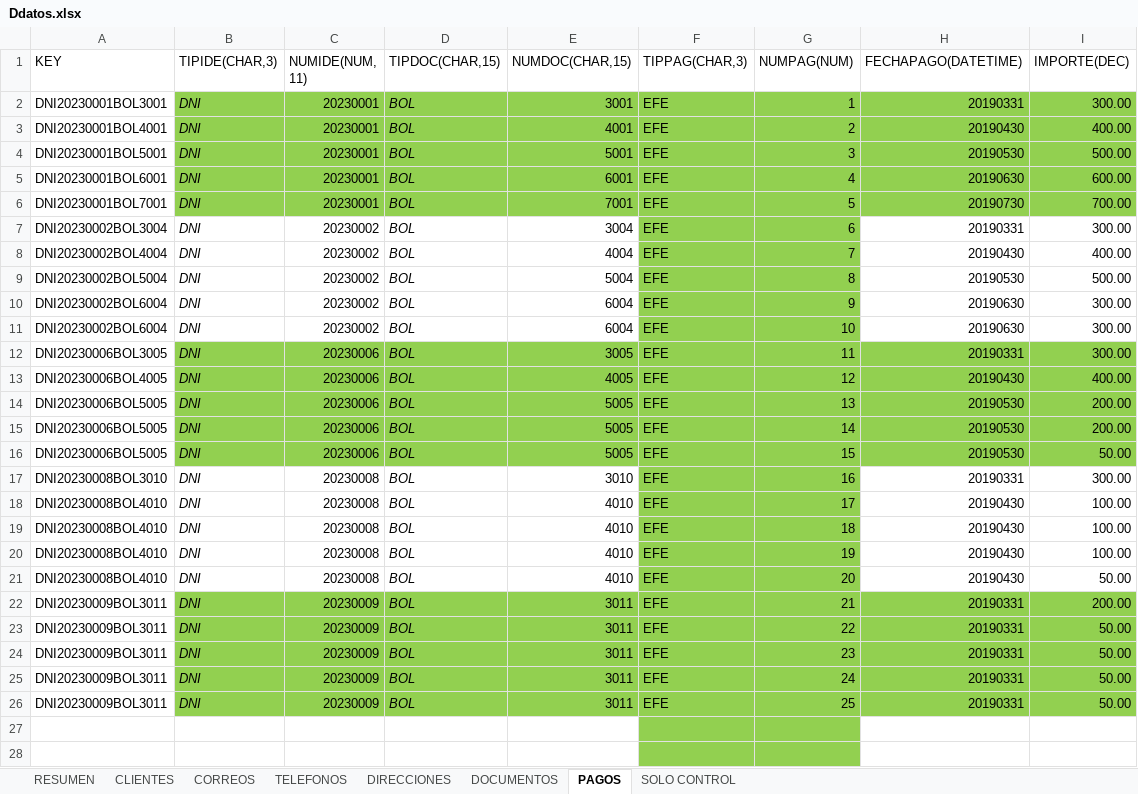
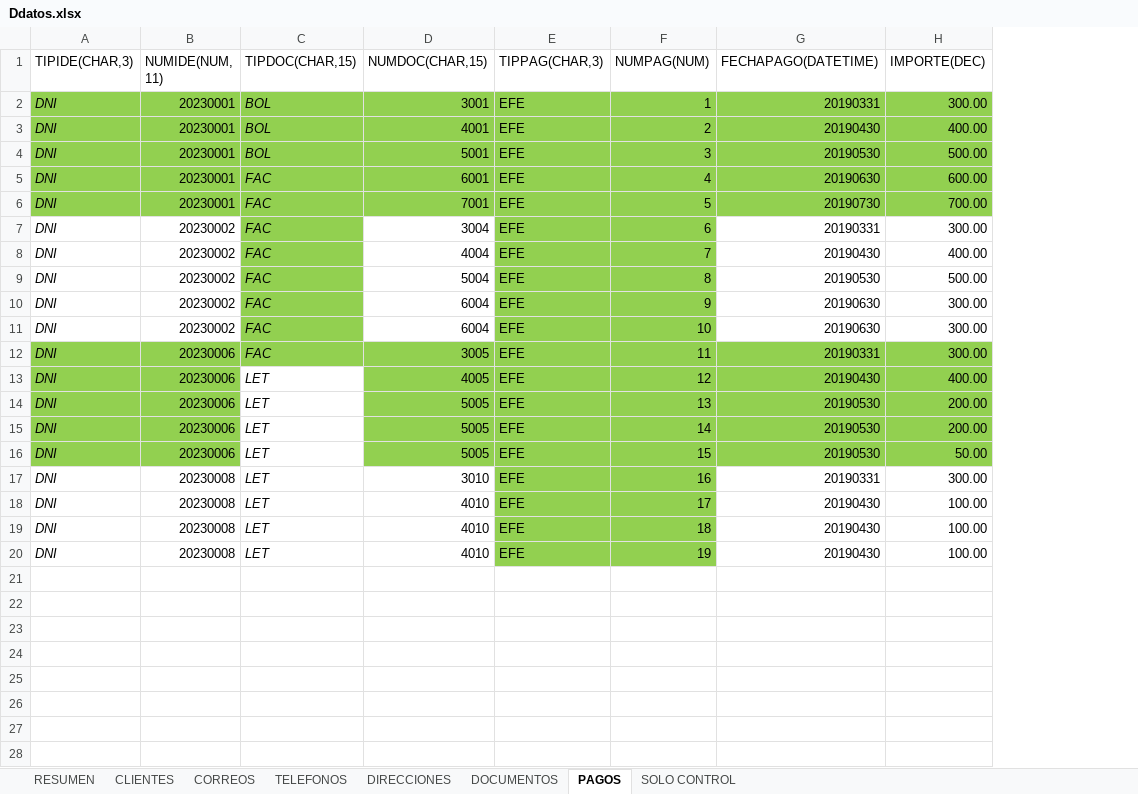
Before and after one commit to Nakama-YefrixD/ILLAPA-APIS, an Excel workbook: public/ExamplesImportacion/Ddatos.xlsx, sheet PAGOS, drawn as a sheet; only a part is shown; values as stored, in another font and other column widths than the file's, no borders; removed rows and columns are numbered as before the commit, all else as after; the diff covers the shown part only; the diff names each change by its address in the sheet, - before the commit and + after, or states it on an @@ line.

```diff
--- a/public/ExamplesImportacion/Ddatos.xlsx (sheet PAGOS)
+++ b/public/ExamplesImportacion/Ddatos.xlsx (sheet PAGOS)
-column A (KEY), rows 2-20: DNI20230001BOL3001 | DNI20230001BOL4001 | DNI20230001BOL5001 | DNI20230001BOL6001 | DNI20230001BOL7001 | DNI20230002BOL3004 | DNI20230002BOL4004 | DNI20230002BOL5004 | DNI20230002BOL6004 | DNI20230002BOL6004 | DNI20230006BOL3005 | DNI20230006BOL4005 | DNI20230006BOL5005 | DNI20230006BOL5005 | DNI20230006BOL5005 | DNI20230008BOL3010 | DNI20230008BOL4010 | DNI20230008BOL4010 | DNI20230008BOL4010
-C5:C12 (TIPDOC(CHAR,15)): BOL
+C5:C12 (TIPDOC(CHAR,15)): FAC
-C7:C11 fill: none
+C7:C11 fill: #92D050
-C13:C20 (TIPDOC(CHAR,15)): BOL
+C13:C20 (TIPDOC(CHAR,15)): LET
-C13:C16 fill: #92D050
+C13:C16 fill: none
-row 21: DNI20230008BOL4010 | DNI | 20230008 | BOL | 4010 | EFE | 20 | 20190430 | 50.00
-row 22: DNI20230009BOL3011 | DNI | 20230009 | BOL | 3011 | EFE | 21 | 20190331 | 200.00
-row 23: DNI20230009BOL3011 | DNI | 20230009 | BOL | 3011 | EFE | 22 | 20190331 | 50.00
-row 24: DNI20230009BOL3011 | DNI | 20230009 | BOL | 3011 | EFE | 23 | 20190331 | 50.00
-row 25: DNI20230009BOL3011 | DNI | 20230009 | BOL | 3011 | EFE | 24 | 20190331 | 50.00
-row 26: DNI20230009BOL3011 | DNI | 20230009 | BOL | 3011 | EFE | 25 | 20190331 | 50.00
-row 27: (empty)
-row 28: (empty)
```
Also changed, not shown: 41 removed rows elsewhere in this sheet, sheet DOCUMENTOS, sheet SOLO CONTROL, sheet TELEFONOS, sheet CLIENTES, sheet DIRECCIONES, sheet CORREOS, formulas that keep their value, public/ExamplesImportacion/Dcorreos.xlsx, public/ExamplesImportacion/Ddirecciones.xlsx, 5 other files.
